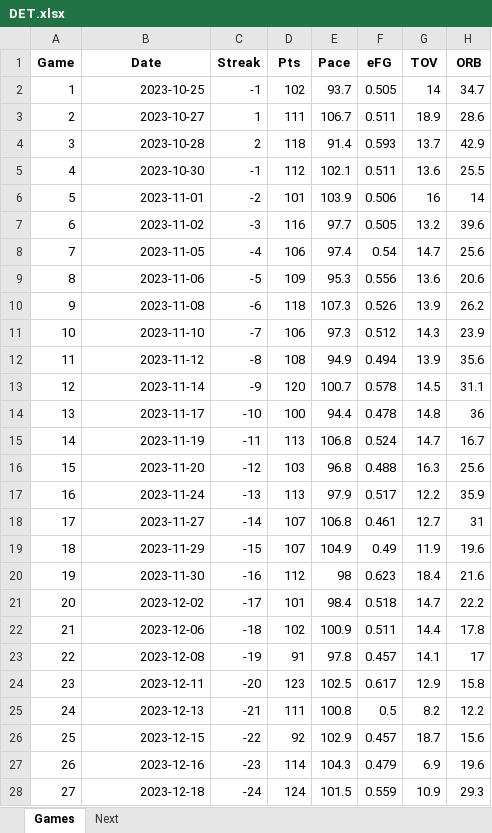
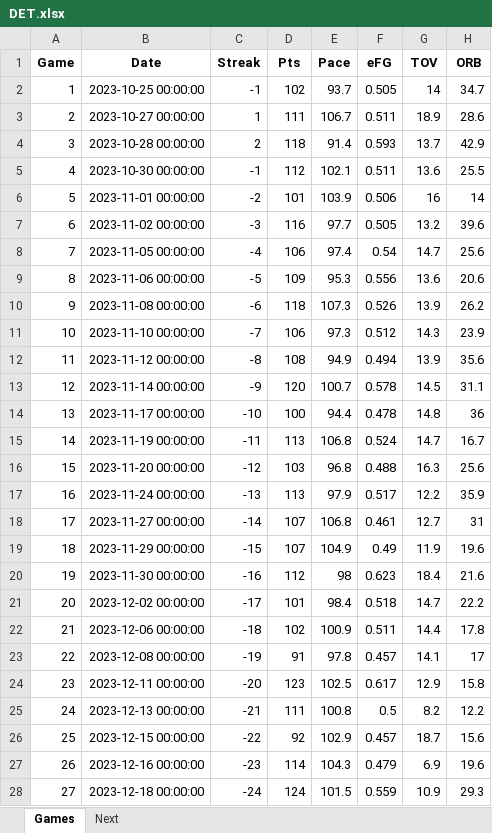
Before and after one commit to marioutiel/TFG, an Excel workbook: data/CurrentSeason/DET.xlsx, sheet Games, drawn as a sheet; only a part is shown; values as stored, in another font and other column widths than the file's, no borders; the diff covers the shown part only; the diff names each change by its address in the sheet, - before the commit and + after, or states it on an @@ line.

```diff
--- a/data/CurrentSeason/DET.xlsx (sheet Games)
+++ b/data/CurrentSeason/DET.xlsx (sheet Games)
-B2 (Date): 2023-10-25
+B2 (Date): 2023-10-25 00:00:00
-B3 (Date): 2023-10-27
+B3 (Date): 2023-10-27 00:00:00
-B4 (Date): 2023-10-28
+B4 (Date): 2023-10-28 00:00:00
-B5 (Date): 2023-10-30
+B5 (Date): 2023-10-30 00:00:00
-B6 (Date): 2023-11-01
+B6 (Date): 2023-11-01 00:00:00
-B7 (Date): 2023-11-02
+B7 (Date): 2023-11-02 00:00:00
-B8 (Date): 2023-11-05
+B8 (Date): 2023-11-05 00:00:00
-B9 (Date): 2023-11-06
+B9 (Date): 2023-11-06 00:00:00
-B10 (Date): 2023-11-08
+B10 (Date): 2023-11-08 00:00:00
-B11 (Date): 2023-11-10
+B11 (Date): 2023-11-10 00:00:00
-B12 (Date): 2023-11-12
+B12 (Date): 2023-11-12 00:00:00
-B13 (Date): 2023-11-14
+B13 (Date): 2023-11-14 00:00:00
-B14 (Date): 2023-11-17
+B14 (Date): 2023-11-17 00:00:00
-B15 (Date): 2023-11-19
+B15 (Date): 2023-11-19 00:00:00
-B16 (Date): 2023-11-20
+B16 (Date): 2023-11-20 00:00:00
-B17 (Date): 2023-11-24
+B17 (Date): 2023-11-24 00:00:00
-B18 (Date): 2023-11-27
+B18 (Date): 2023-11-27 00:00:00
-B19 (Date): 2023-11-29
+B19 (Date): 2023-11-29 00:00:00
-B20 (Date): 2023-11-30
+B20 (Date): 2023-11-30 00:00:00
-B21 (Date): 2023-12-02
+B21 (Date): 2023-12-02 00:00:00
-B22 (Date): 2023-12-06
+B22 (Date): 2023-12-06 00:00:00
-B23 (Date): 2023-12-08
+B23 (Date): 2023-12-08 00:00:00
-B24 (Date): 2023-12-11
+B24 (Date): 2023-12-11 00:00:00
-B25 (Date): 2023-12-13
+B25 (Date): 2023-12-13 00:00:00
-B26 (Date): 2023-12-15
+B26 (Date): 2023-12-15 00:00:00
-B27 (Date): 2023-12-16
+B27 (Date): 2023-12-16 00:00:00
-B28 (Date): 2023-12-18
+B28 (Date): 2023-12-18 00:00:00
```
Also changed, not shown: 2 added rows and 17 edited cells elsewhere in this sheet, sheet Next, data/CurrentSeason/DAL.xlsx, data/CurrentSeason/NOP.xlsx, 31 other files.
